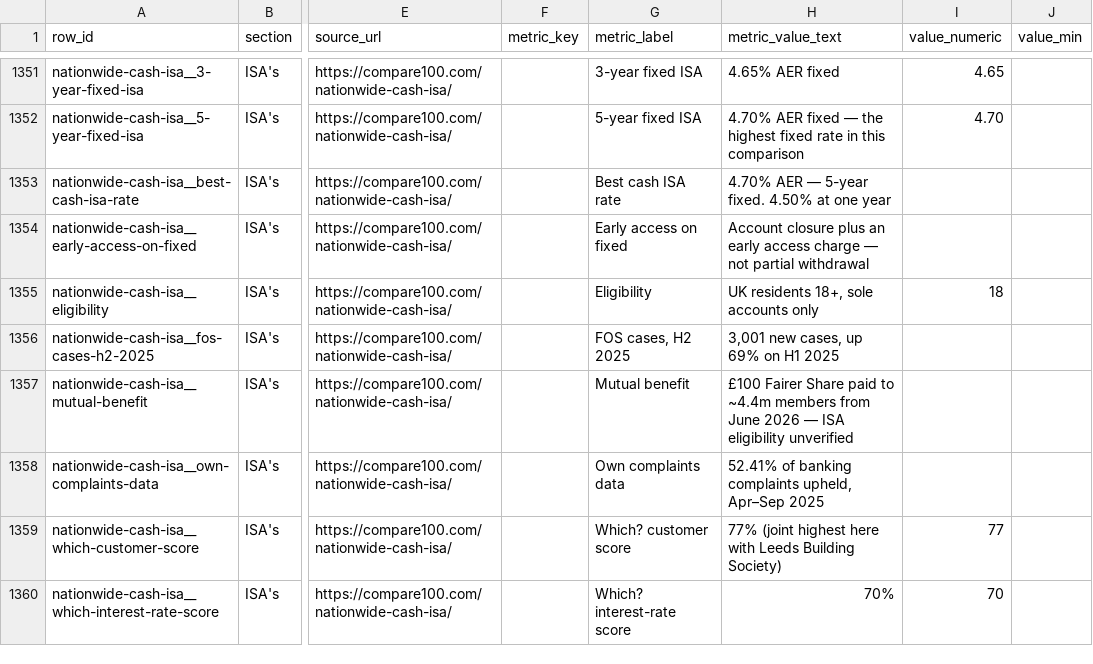
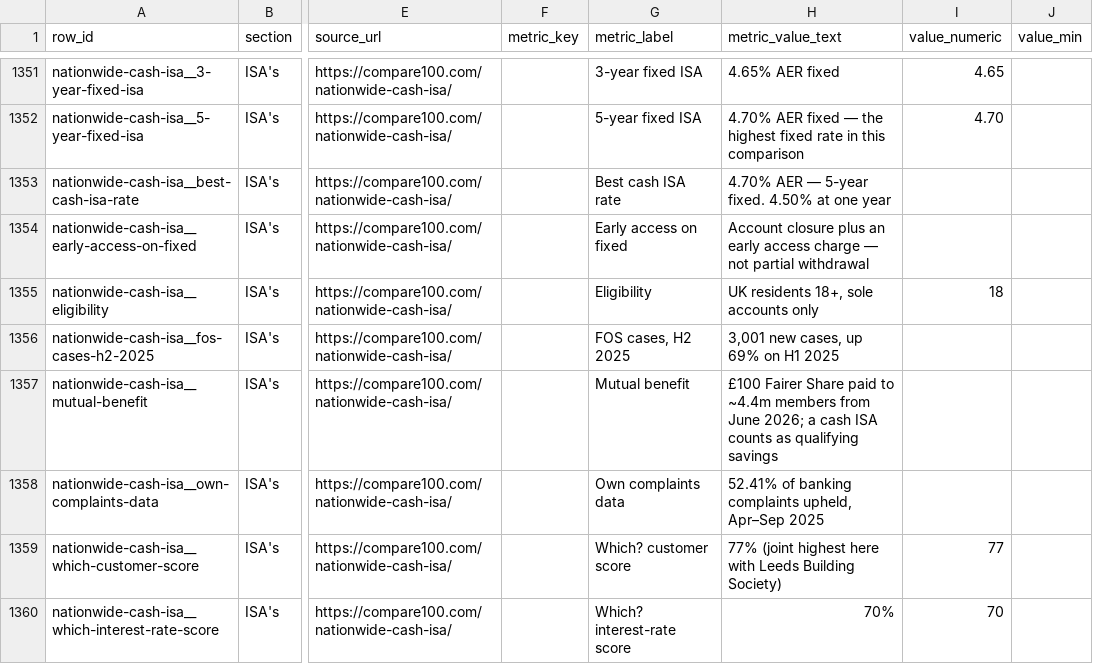
Before and after one commit to compare100/compare100, a CSV file: site/verified-figures.csv, drawn as a sheet; only a part is shown, gaps mark what is left out; the diff names each change by its address in the sheet, - before the commit and + after, or states it on an @@ line.

```diff
--- a/site/verified-figures.csv
+++ b/site/verified-figures.csv
-H1357 (metric_value_text): …from June 2026 — ISA eligibility unverified
+H1357 (metric_value_text): …from June 2026; a cash ISA counts as qualifying savings
```
Also changed, not shown: 3 other files.
